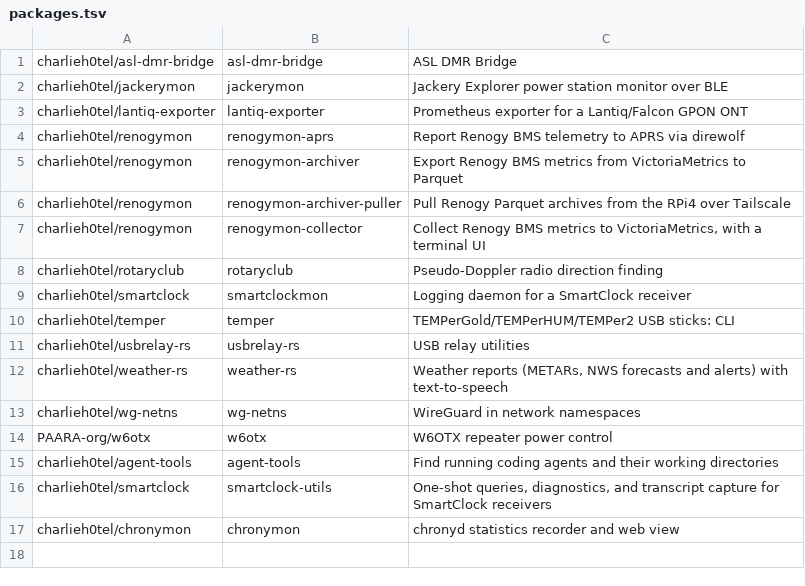
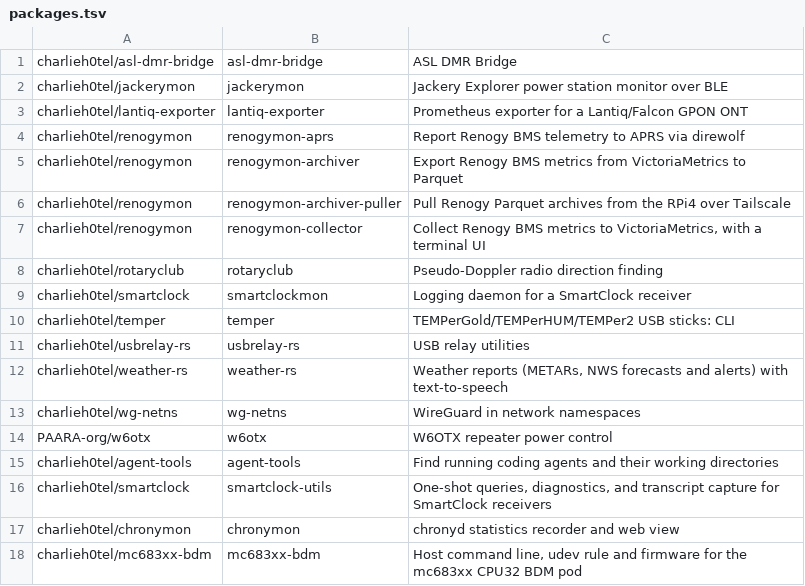
Before and after one commit to charlieh0tel/apt-repo, a TSV file: packages.tsv, drawn as a sheet; the diff names each change by its address in the sheet, - before the commit and + after, or states it on an @@ line.

```diff
--- a/packages.tsv
+++ b/packages.tsv
+row 18: charlieh0tel/mc683xx-bdm | mc683xx-bdm | Host command line, udev rule and firmware for the mc683xx CPU32 BDM pod
```
Also changed, not shown: 1 other file.
